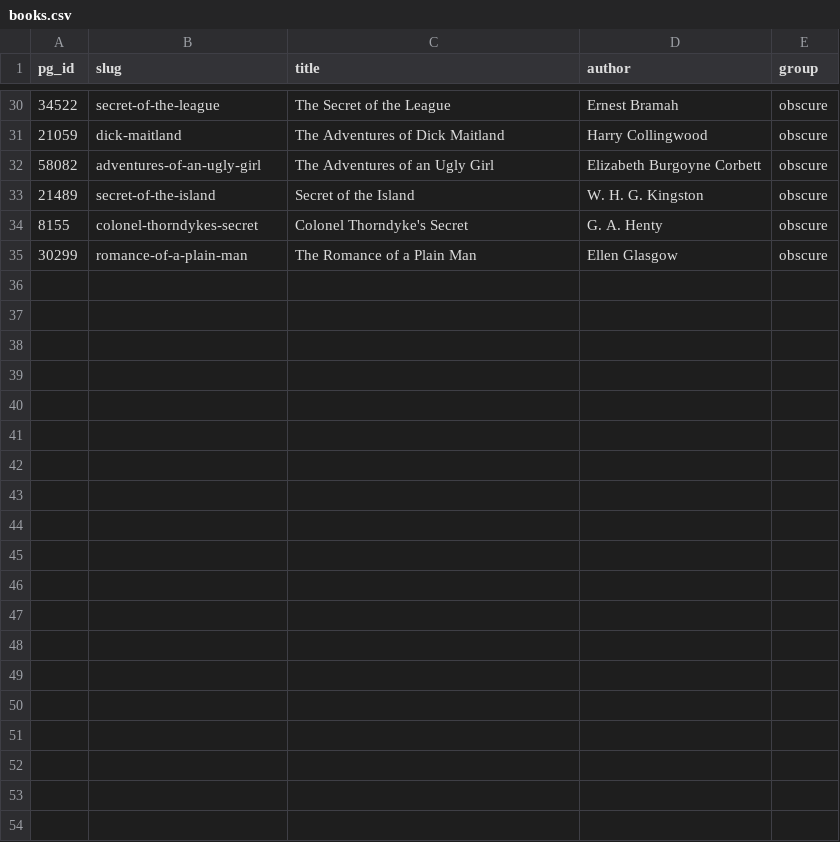
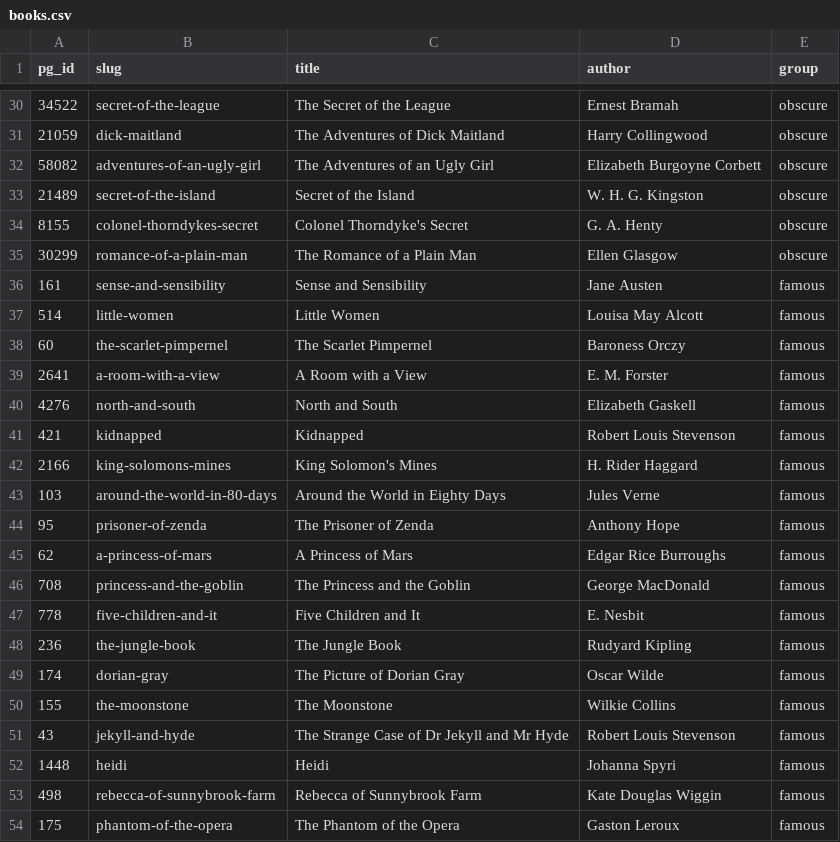
Before and after one commit to melba7/storyteller, a CSV file: libraries/LofiScoreKit/Tools/data/books.csv, drawn as a sheet; only a part is shown, gaps mark what is left out.

```diff
--- a/libraries/LofiScoreKit/Tools/data/books.csv
+++ b/libraries/LofiScoreKit/Tools/data/books.csv
@@ -35 +35,20 @@ pg_id,slug,title,author,group
 30299,romance-of-a-plain-man,The Romance of a Plain Man,Ellen Glasgow,obscure
+161,sense-and-sensibility,Sense and Sensibility,Jane Austen,famous
+514,little-women,Little Women,Louisa May Alcott,famous
+60,the-scarlet-pimpernel,The Scarlet Pimpernel,Baroness Orczy,famous
+2641,a-room-with-a-view,A Room with a View,E. M. Forster,famous
+4276,north-and-south,North and South,Elizabeth Gaskell,famous
+421,kidnapped,Kidnapped,Robert Louis Stevenson,famous
+2166,king-solomons-mines,King Solomon's Mines,H. Rider Haggard,famous
+103,around-the-world-in-80-days,Around the World in Eighty Days,Jules Verne,famous
+95,prisoner-of-zenda,The Prisoner of Zenda,Anthony Hope,famous
+62,a-princess-of-mars,A Princess of Mars,Edgar Rice Burroughs,famous
+708,princess-and-the-goblin,The Princess and the Goblin,George MacDonald,famous
+778,five-children-and-it,Five Children and It,E. Nesbit,famous
+236,the-jungle-book,The Jungle Book,Rudyard Kipling,famous
+174,dorian-gray,The Picture of Dorian Gray,Oscar Wilde,famous
+155,the-moonstone,The Moonstone,Wilkie Collins,famous
+43,jekyll-and-hyde,The Strange Case of Dr Jekyll and Mr Hyde,Robert Louis Stevenson,famous
+1448,heidi,Heidi,Johanna Spyri,famous
+498,rebecca-of-sunnybrook-farm,Rebecca of Sunnybrook Farm,Kate Douglas Wiggin,famous
+175,phantom-of-the-opera,The Phantom of the Opera,Gaston Leroux,famous
```
Also changed, not shown: 4 other files.
